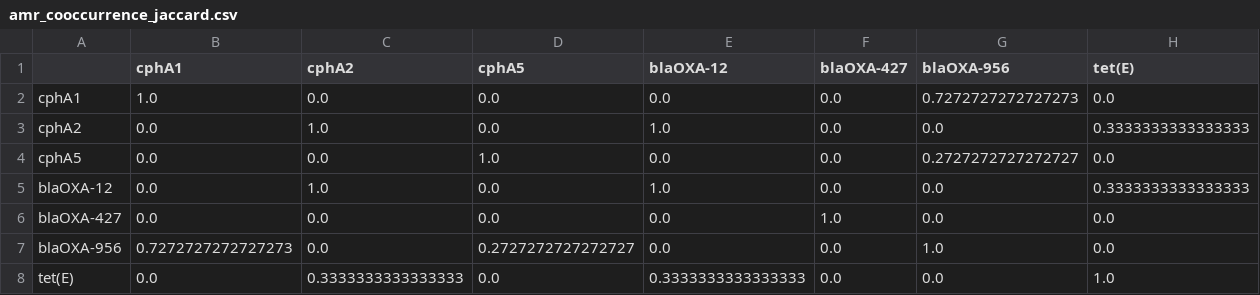
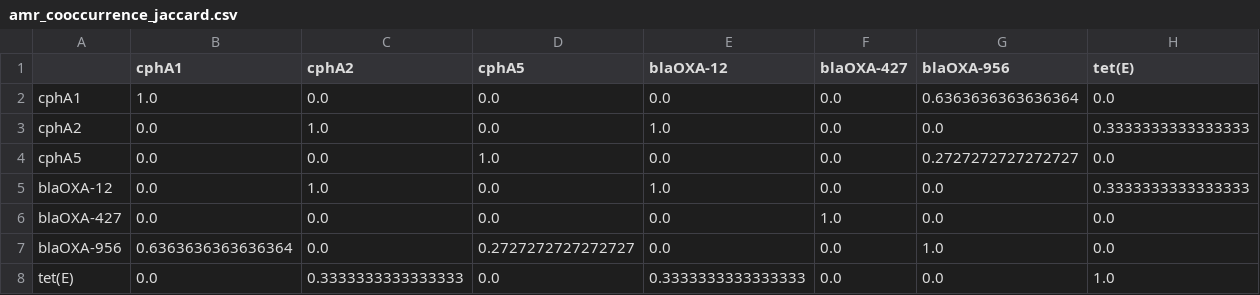
Before and after one commit to hyejeong0617/amr_genomics_aeromonas, a CSV file: data/processed/amr_cooccurrence_jaccard.csv, drawn as a sheet.

Commit message:
Fix AMR gene matching and Jaccard calculation

```diff
--- a/data/processed/amr_cooccurrence_jaccard.csv
+++ b/data/processed/amr_cooccurrence_jaccard.csv
@@ -1,3 +1,3 @@
 ,cphA1,cphA2,cphA5,blaOXA-12,blaOXA-427,blaOXA-956,tet(E)
-cphA1,1.0,0.0,0.0,0.0,0.0,0.7272727272727273,0.0
+cphA1,1.0,0.0,0.0,0.0,0.0,0.6363636363636364,0.0
 cphA2,0.0,1.0,0.0,1.0,0.0,0.0,0.3333333333333333
@@ -6,3 +6,3 @@ blaOXA-12,0.0,1.0,0.0,1.0,0.0,0.0,0.3333333333333333
 blaOXA-427,0.0,0.0,0.0,0.0,1.0,0.0,0.0
-blaOXA-956,0.7272727272727273,0.0,0.2727272727272727,0.0,0.0,1.0,0.0
+blaOXA-956,0.6363636363636364,0.0,0.2727272727272727,0.0,0.0,1.0,0.0
 tet(E),0.0,0.3333333333333333,0.0,0.3333333333333333,0.0,0.0,1.0
```
Also changed, not shown: 2 other files.
